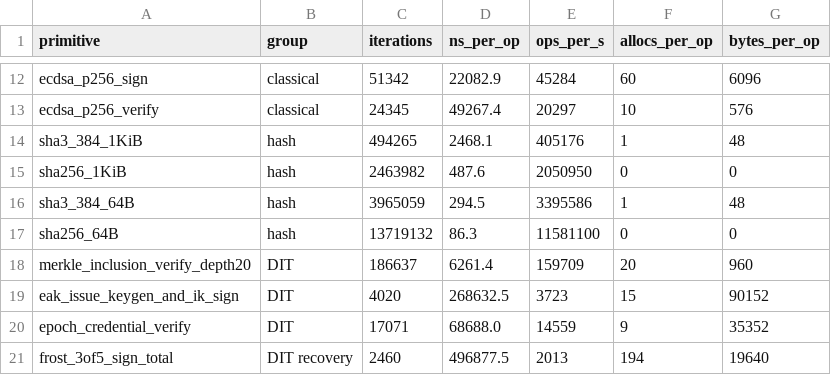
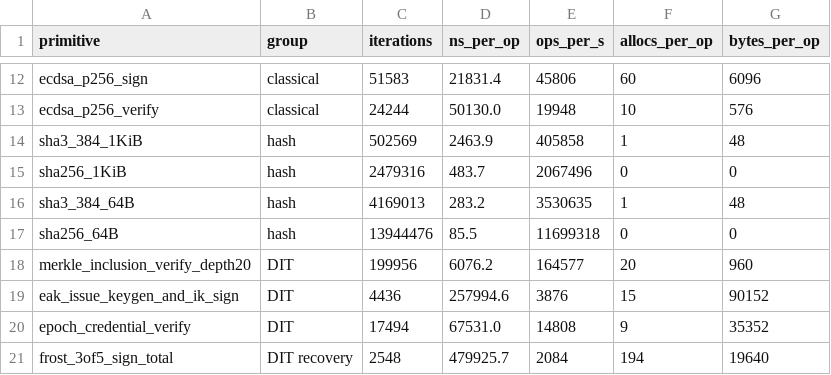
Before and after one commit to DebasishTripathy13/dit-poc, a CSV file: results/primitives.csv, drawn as a sheet; only a part is shown, gaps mark what is left out; the diff covers the shown part only; the diff names each change by its address in the sheet, - before the commit and + after, or states it on an @@ line.

```diff
--- a/results/primitives.csv
+++ b/results/primitives.csv
-C12 (iterations): 51342
+C12 (iterations): 51583
-D12 (ns_per_op): 22082.9
+D12 (ns_per_op): 21831.4
-E12 (ops_per_s): 45284
+E12 (ops_per_s): 45806
-C13 (iterations): 24345
+C13 (iterations): 24244
-D13 (ns_per_op): 49267.4
+D13 (ns_per_op): 50130.0
-E13 (ops_per_s): 20297
+E13 (ops_per_s): 19948
-C14 (iterations): 494265
+C14 (iterations): 502569
-D14 (ns_per_op): 2468.1
+D14 (ns_per_op): 2463.9
-E14 (ops_per_s): 405176
+E14 (ops_per_s): 405858
-C15 (iterations): 2463982
+C15 (iterations): 2479316
-D15 (ns_per_op): 487.6
+D15 (ns_per_op): 483.7
-E15 (ops_per_s): 2050950
+E15 (ops_per_s): 2067496
-C16 (iterations): 3965059
+C16 (iterations): 4169013
-D16 (ns_per_op): 294.5
+D16 (ns_per_op): 283.2
-E16 (ops_per_s): 3395586
+E16 (ops_per_s): 3530635
-C17 (iterations): 13719132
+C17 (iterations): 13944476
-D17 (ns_per_op): 86.3
+D17 (ns_per_op): 85.5
-E17 (ops_per_s): 11581100
+E17 (ops_per_s): 11699318
-C18 (iterations): 186637
+C18 (iterations): 199956
-D18 (ns_per_op): 6261.4
+D18 (ns_per_op): 6076.2
-E18 (ops_per_s): 159709
+E18 (ops_per_s): 164577
-C19 (iterations): 4020
+C19 (iterations): 4436
-D19 (ns_per_op): 268632.5
+D19 (ns_per_op): 257994.6
-E19 (ops_per_s): 3723
+E19 (ops_per_s): 3876
-C20 (iterations): 17071
+C20 (iterations): 17494
-D20 (ns_per_op): 68688.0
+D20 (ns_per_op): 67531.0
-E20 (ops_per_s): 14559
+E20 (ops_per_s): 14808
-C21 (iterations): 2460
+C21 (iterations): 2548
-D21 (ns_per_op): 496877.5
+D21 (ns_per_op): 479925.7
-E21 (ops_per_s): 2013
+E21 (ops_per_s): 2084
```
Also changed, not shown: 36 edited cells elsewhere in this file, results/env.csv, 6 other files.
